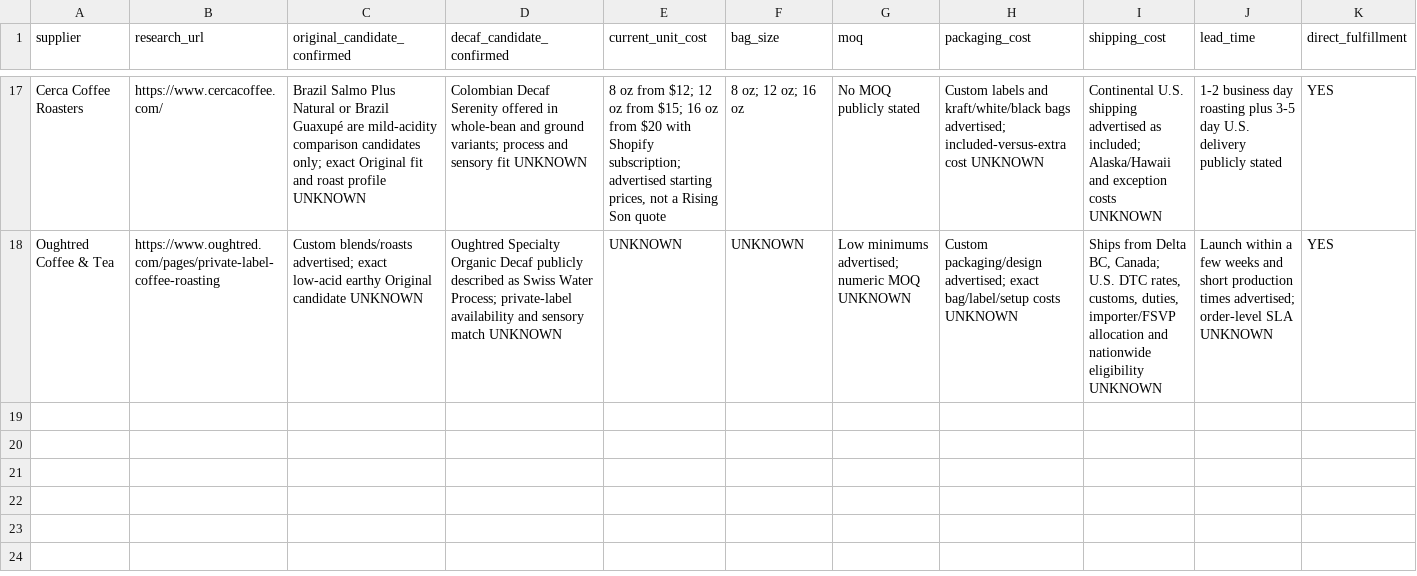
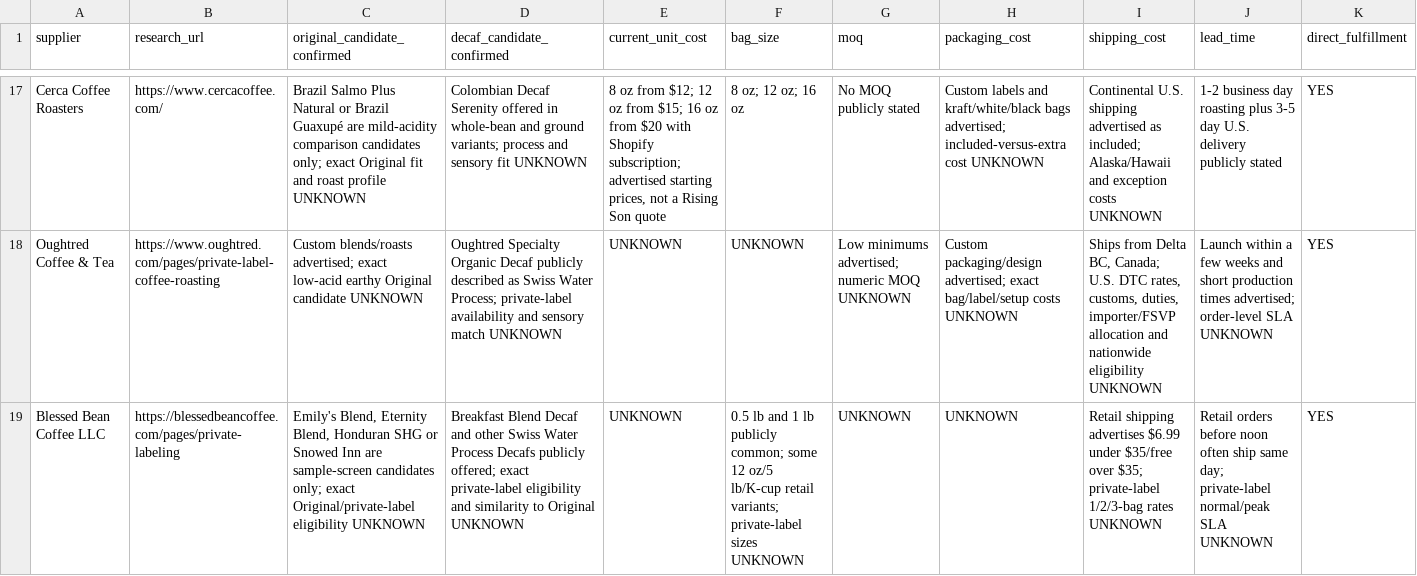
Before and after one commit to therisingsoncoffee/therisingsoncoffee.com, a CSV file: docs/supplier-outreach-tracker.csv, drawn as a sheet; only a part is shown, gaps mark what is left out; rows hold the shown columns only; the diff names each change by its address in the sheet, - before the commit and + after, or states it on an @@ line.

Commit message:
Add Blessed Bean to supplier outreach tracker

```diff
--- a/docs/supplier-outreach-tracker.csv
+++ b/docs/supplier-outreach-tracker.csv
+row 19: Blessed Bean Coffee LLC | https://blessedbeancoffee.com/pages/private-labeling | Emily's Blend, Eternity Blend, Honduran SHG or Snowed Inn are sample-screen candidates only; exact Original/private-label eligibility UNKNOWN | Breakfast Blend Decaf and other Swiss Water Process Decafs publicly offered; exact private-label eligibility and similarity to Original UNKNOWN | UNKNOWN | 0.5 lb and 1 lb publicly common; some 12 oz/5 lb/K-cup retail variants; private-label sizes UNKNOWN | UNKNOWN | UNKNOWN | Retail shipping advertises $6.99 under $35/free over $35; private-label 1/2/3-bag rates UNKNOWN | Retail orders before noon often ship same day; private-label normal/peak SLA UNKNOWN | YES
```
